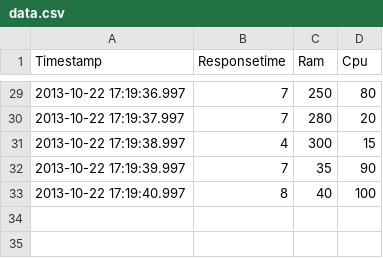
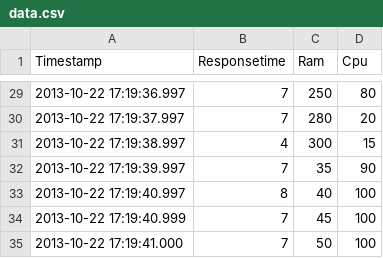
Before and after one commit to O5ten/halp, a CSV file: src/main/resources/csv/data.csv, drawn as a sheet; only a part is shown, gaps mark what is left out.

```diff
--- a/src/main/resources/csv/data.csv
+++ b/src/main/resources/csv/data.csv
@@ -33 +33,3 @@ Timestamp,Responsetime,Ram,Cpu
 2013-10-22 17:19:40.997,8,40,100
+2013-10-22 17:19:40.999,7,45,100
+2013-10-22 17:19:41.000,7,50,100
```
Also changed, not shown: 22 other files.
